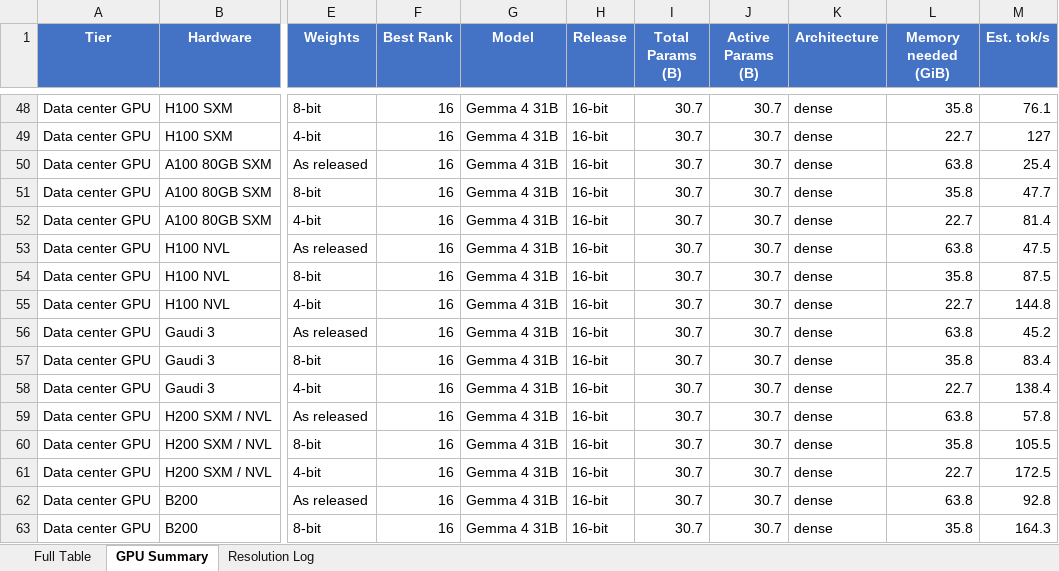
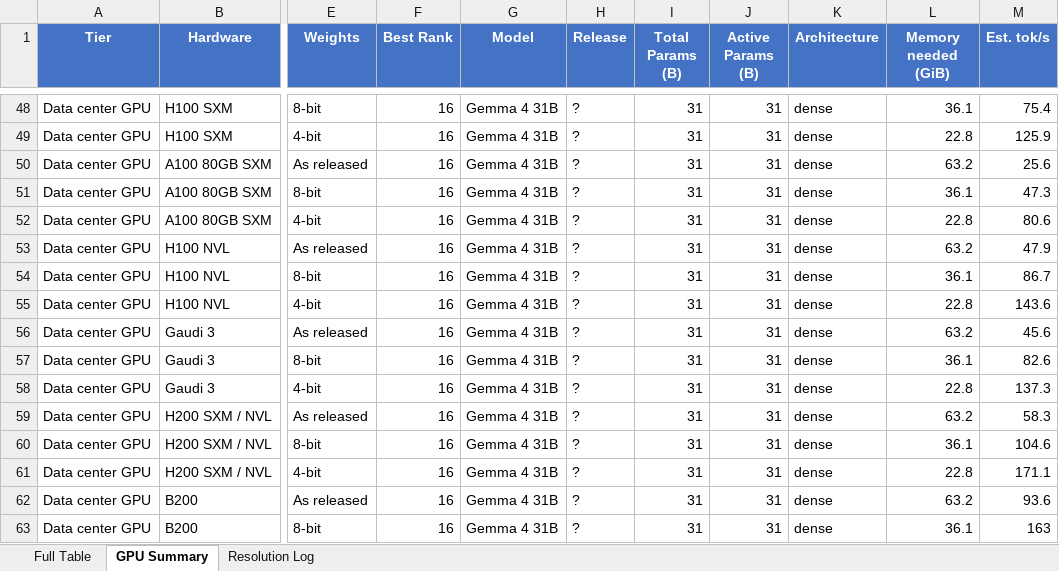
Before and after one commit to kmvaidya/llm-arena-vram-calc, an Excel workbook: arena_enrichment/output/arena_leaderboard_enriched.xlsx, sheet GPU Summary, drawn as a sheet; only a part is shown, gaps mark what is left out; values as stored, in another font and other column widths than the file's, no borders; the diff covers the shown part only; the diff names each change by its address in the sheet, - before the commit and + after, or states it on an @@ line.

```diff
--- a/arena_enrichment/output/arena_leaderboard_enriched.xlsx (sheet GPU Summary)
+++ b/arena_enrichment/output/arena_leaderboard_enriched.xlsx (sheet GPU Summary)
-H48:H63 (Release): 16-bit
+H48:H63 (Release): ?
-I48:I63 (Total Params (B)): 30.7
+I48:I63 (Total Params (B)): 31
-J48:J63 (Active Params (B)): 30.7
+J48:J63 (Active Params (B)): 31
-L48 (Memory needed (GiB)): 35.8
+L48 (Memory needed (GiB)): 36.1
-M48 (Est. tok/s): 76.1
+M48 (Est. tok/s): 75.4
-L49 (Memory needed (GiB)): 22.7
+L49 (Memory needed (GiB)): 22.8
-M49 (Est. tok/s): 127
+M49 (Est. tok/s): 125.9
-L50 (Memory needed (GiB)): 63.8
+L50 (Memory needed (GiB)): 63.2
-M50 (Est. tok/s): 25.4
+M50 (Est. tok/s): 25.6
-L51 (Memory needed (GiB)): 35.8
+L51 (Memory needed (GiB)): 36.1
-M51 (Est. tok/s): 47.7
+M51 (Est. tok/s): 47.3
-L52 (Memory needed (GiB)): 22.7
+L52 (Memory needed (GiB)): 22.8
-M52 (Est. tok/s): 81.4
+M52 (Est. tok/s): 80.6
-L53 (Memory needed (GiB)): 63.8
+L53 (Memory needed (GiB)): 63.2
-M53 (Est. tok/s): 47.5
+M53 (Est. tok/s): 47.9
-L54 (Memory needed (GiB)): 35.8
+L54 (Memory needed (GiB)): 36.1
-M54 (Est. tok/s): 87.5
+M54 (Est. tok/s): 86.7
-L55 (Memory needed (GiB)): 22.7
+L55 (Memory needed (GiB)): 22.8
-M55 (Est. tok/s): 144.8
+M55 (Est. tok/s): 143.6
-L56 (Memory needed (GiB)): 63.8
+L56 (Memory needed (GiB)): 63.2
-M56 (Est. tok/s): 45.2
+M56 (Est. tok/s): 45.6
-L57 (Memory needed (GiB)): 35.8
+L57 (Memory needed (GiB)): 36.1
-M57 (Est. tok/s): 83.4
+M57 (Est. tok/s): 82.6
-L58 (Memory needed (GiB)): 22.7
+L58 (Memory needed (GiB)): 22.8
-M58 (Est. tok/s): 138.4
+M58 (Est. tok/s): 137.3
-L59 (Memory needed (GiB)): 63.8
+L59 (Memory needed (GiB)): 63.2
-M59 (Est. tok/s): 57.8
+M59 (Est. tok/s): 58.3
-L60 (Memory needed (GiB)): 35.8
+L60 (Memory needed (GiB)): 36.1
-M60 (Est. tok/s): 105.5
+M60 (Est. tok/s): 104.6
-L61 (Memory needed (GiB)): 22.7
+L61 (Memory needed (GiB)): 22.8
-M61 (Est. tok/s): 172.5
+M61 (Est. tok/s): 171.1
-L62 (Memory needed (GiB)): 63.8
+L62 (Memory needed (GiB)): 63.2
-M62 (Est. tok/s): 92.8
+M62 (Est. tok/s): 93.6
-L63 (Memory needed (GiB)): 35.8
+L63 (Memory needed (GiB)): 36.1
-M63 (Est. tok/s): 164.3
+M63 (Est. tok/s): 163
```
Also changed, not shown: 216 edited cells elsewhere in this sheet, sheet Full Table, sheet Resolution Log, 4 other files.
